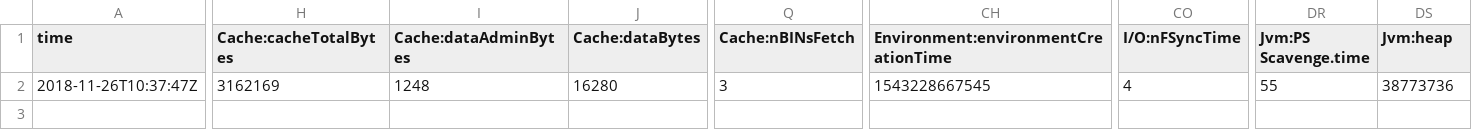
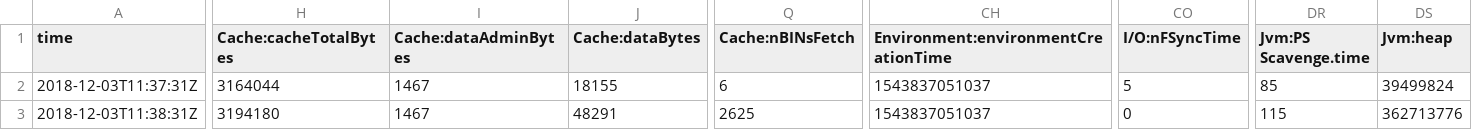
Before and after one commit to VAle512/news-on-wire, a CSV file: crawler/root/frontier/je.stat.csv, drawn as a sheet; only a part is shown, gaps mark what is left out; rows hold the shown columns only; the diff names each change by its address in the sheet, - before the commit and + after, or states it on an @@ line.

```diff
--- a/crawler/root/frontier/je.stat.csv
+++ b/crawler/root/frontier/je.stat.csv
-A2 (time): 2018-11-26T10:37:47Z
+A2 (time): 2018-12-03T11:37:31Z
-H2 (Cache:cacheTotalBytes): 3162169
+H2 (Cache:cacheTotalBytes): 3164044
-I2 (Cache:dataAdminBytes): 1248
+I2 (Cache:dataAdminBytes): 1467
-J2 (Cache:dataBytes): 16280
+J2 (Cache:dataBytes): 18155
-Q2 (Cache:nBINsFetch): 3
+Q2 (Cache:nBINsFetch): 6
-CH2: 1543228667545
+CH2: 1543837051037
-CO2 (I/O:nFSyncTime): 4
+CO2 (I/O:nFSyncTime): 5
-DR2 (Jvm:PS Scavenge.time): 55
+DR2 (Jvm:PS Scavenge.time): 85
-DS2 (Jvm:heap): 38773736
+DS2 (Jvm:heap): 39499824
+row 3: 2018-12-03T11:38:31Z | 3194180 | 1467 | 48291 | 2625 | 1543837051037 | 0 | 115 | 362713776
```
Also changed, not shown: crawler/root/frontier/je.config.csv, 8 other files.
